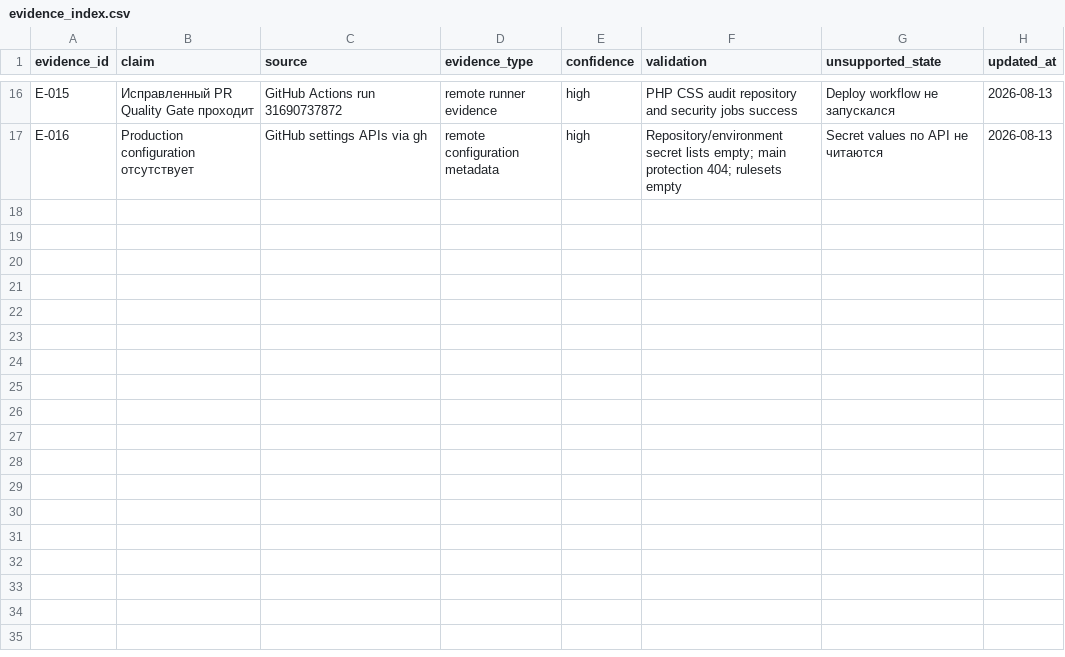
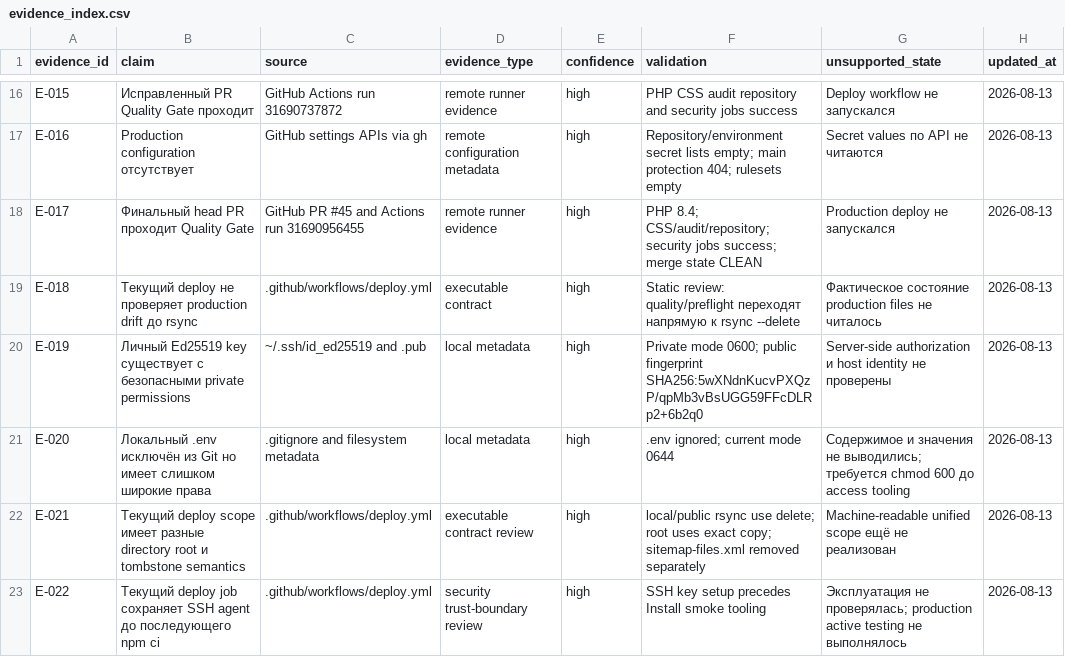
Before and after one commit to vsyntot/tacticum_web, a CSV file: docs/project_management/2026-08-13-github-actions-recovery/evidence_index.csv, drawn as a sheet; only a part is shown, gaps mark what is left out; the diff covers the shown part only.

```diff
--- a/docs/project_management/2026-08-13-github-actions-recovery/evidence_index.csv
+++ b/docs/project_management/2026-08-13-github-actions-recovery/evidence_index.csv
@@ -17 +17,7 @@ E-015,Исправленный PR Quality Gate проходит,GitHub Actions r
 E-016,Production configuration отсутствует,GitHub settings APIs via gh,remote configuration metadata,high,Repository/environment secret lists empty; main protection 404; rulesets empty,Secret values по API не читаются,2026-08-13
+E-017,Финальный head PR проходит Quality Gate,GitHub PR #45 and Actions run 31690956455,remote runner evidence,high,"PHP 8.4; CSS/audit/repository; security jobs success; merge state CLEAN",Production deploy не запускался,2026-08-13
+E-018,Текущий deploy не проверяет production drift до rsync,.github/workflows/deploy.yml,executable contract,high,"Static review: quality/preflight переходят напрямую к rsync --delete",Фактическое состояние production files не читалось,2026-08-13
+E-019,Личный Ed25519 key существует с безопасными private permissions,~/.ssh/id_ed25519 and .pub,local metadata,high,"Private mode 0600; public fingerprint SHA256:5wXNdnKucvPXQzP/qpMb3vBsUGG59FFcDLRp2+6b2q0",Server-side authorization и host identity не проверены,2026-08-13
+E-020,Локальный .env исключён из Git но имеет слишком широкие права,.gitignore and filesystem metadata,local metadata,high,".env ignored; current mode 0644",Содержимое и значения не выводились; требуется chmod 600 до access tooling,2026-08-13
+E-021,Текущий deploy scope имеет разные directory root и tombstone semantics,.github/workflows/deploy.yml,executable contract review,high,"local/public rsync use delete; root uses exact copy; sitemap-files.xml removed separately",Machine-readable unified scope ещё не реализован,2026-08-13
+E-022,Текущий deploy job сохраняет SSH agent до последующего npm ci,.github/workflows/deploy.yml,security trust-boundary review,high,"SSH key setup precedes Install smoke tooling",Эксплуатация не проверялась; production active testing не выполнялось,2026-08-13
```
Also changed, not shown: 6 added rows elsewhere in this file, docs/project_management/2026-08-13-github-actions-recovery/risk_register.csv, docs/project_management/2026-08-13-github-actions-recovery/task_register.csv, 29 other files.
